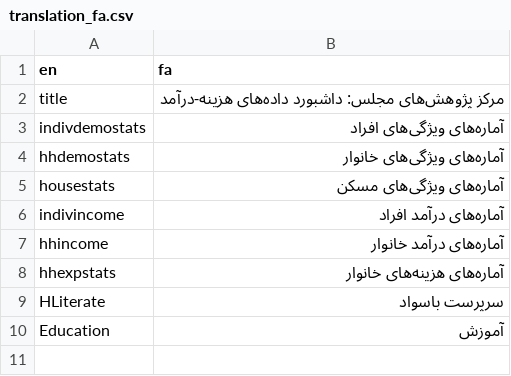
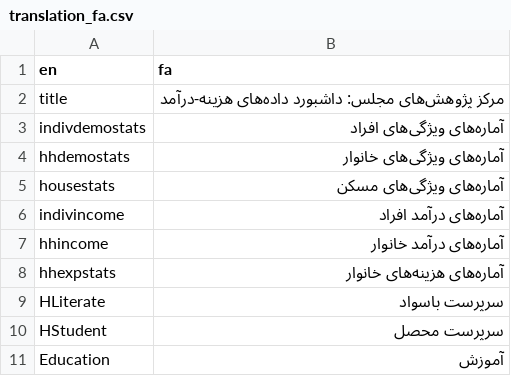
Before and after one commit to IPRCIRI/HEISApp, a CSV file: HEISApp/translations/translation_fa.csv, drawn as a sheet; the diff names each change by its address in the sheet, - before the commit and + after, or states it on an @@ line.

```diff
--- a/HEISApp/translations/translation_fa.csv
+++ b/HEISApp/translations/translation_fa.csv
+row 10: HStudent | سرپرست محصل
```
Also changed, not shown: 1 other file.
